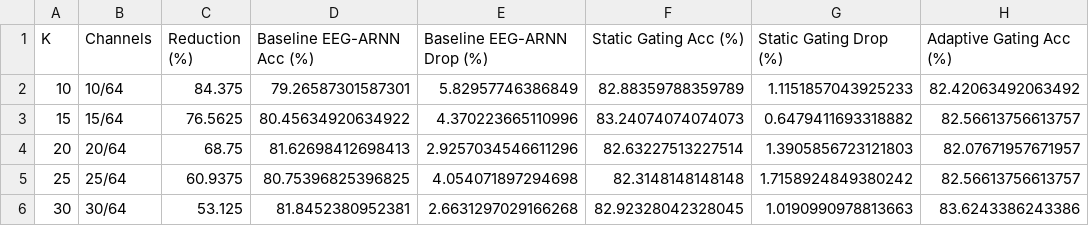
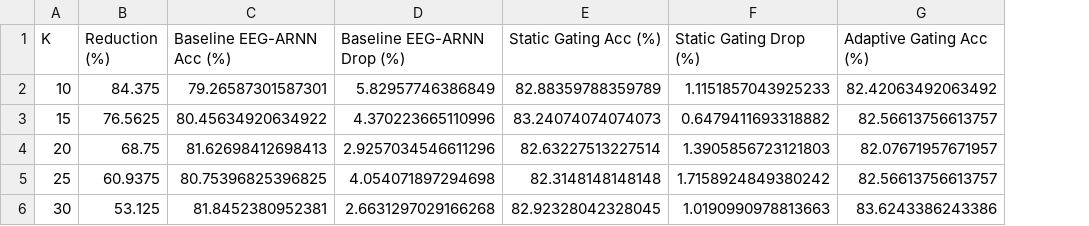
Before and after one commit to shivapreetham/eeg-channel-selection, a CSV file: analysis/paper_results/table5_k_performance.csv, drawn as a sheet; only a part is shown; the diff names each change by its address in the sheet, - before the commit and + after, or states it on an @@ line.

```diff
--- a/analysis/paper_results/table5_k_performance.csv
+++ b/analysis/paper_results/table5_k_performance.csv
-column B (Channels), rows 2-6: 10/64 | 15/64 | 20/64 | 25/64 | 30/64
```
Also changed, not shown: analysis/paper_results/table2_statistical_tests.csv, 11 other files.
